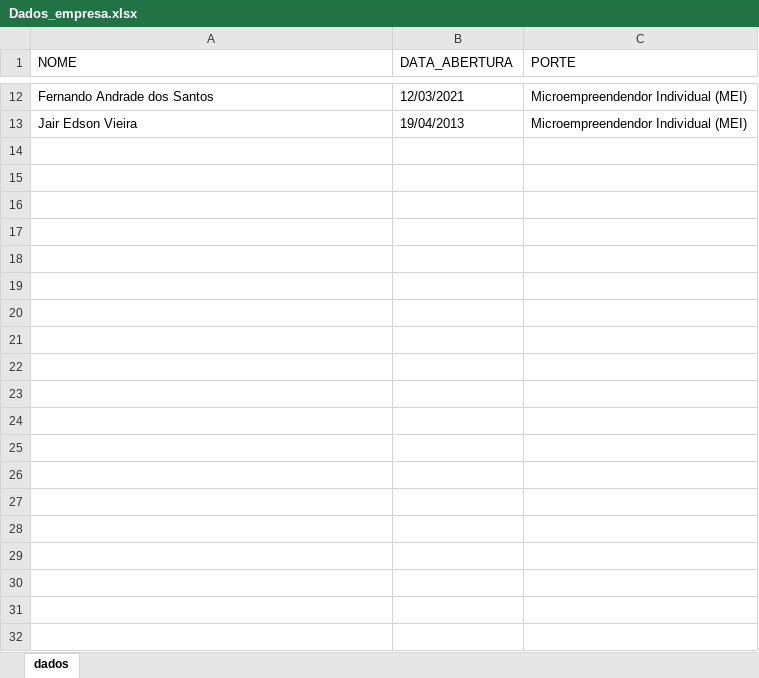
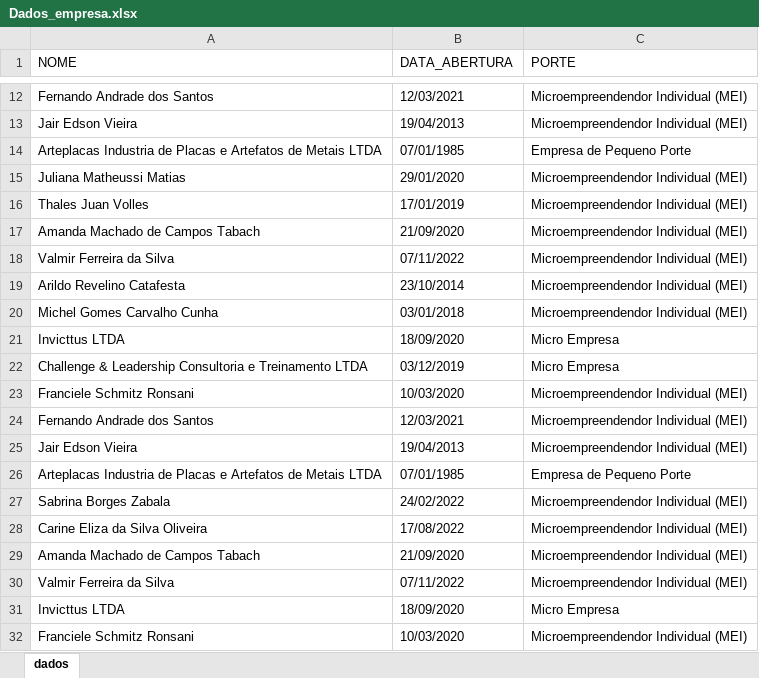
Before and after one commit to Sancheslipe/Curso_Robotic_Process_Automation_RPA_Crie_Robos_com_Python_e_robos_criados, an Excel workbook: Dados_empresa.xlsx, sheet dados, drawn as a sheet; only a part is shown, gaps mark what is left out; values as stored, in another font and other column widths than the file's, no borders; the diff covers the shown part only; the diff names each change by its address in the sheet, - before the commit and + after, or states it on an @@ line.

```diff
--- a/Dados_empresa.xlsx (sheet dados)
+++ b/Dados_empresa.xlsx (sheet dados)
+row 14: Arteplacas Industria de Placas e Artefatos de Metais LTDA | 07/01/1985 | Empresa de Pequeno Porte
+row 15: Juliana Matheussi Matias | 29/01/2020 | Microempreendendor Individual (MEI)
+row 16: Thales Juan Volles | 17/01/2019 | Microempreendendor Individual (MEI)
+row 17: Amanda Machado de Campos Tabach | 21/09/2020 | Microempreendendor Individual (MEI)
+row 18: Valmir Ferreira da Silva | 07/11/2022 | Microempreendendor Individual (MEI)
+row 19: Arildo Revelino Catafesta | 23/10/2014 | Microempreendendor Individual (MEI)
+row 20: Michel Gomes Carvalho Cunha | 03/01/2018 | Microempreendendor Individual (MEI)
+row 21: Invicttus LTDA | 18/09/2020 | Micro Empresa
+row 22: Challenge & Leadership Consultoria e Treinamento LTDA | 03/12/2019 | Micro Empresa
+row 23: Franciele Schmitz Ronsani | 10/03/2020 | Microempreendendor Individual (MEI)
+row 24: Fernando Andrade dos Santos | 12/03/2021 | Microempreendendor Individual (MEI)
+row 25: Jair Edson Vieira | 19/04/2013 | Microempreendendor Individual (MEI)
+row 26: Arteplacas Industria de Placas e Artefatos de Metais LTDA | 07/01/1985 | Empresa de Pequeno Porte
+row 27: Sabrina Borges Zabala | 24/02/2022 | Microempreendendor Individual (MEI)
+row 28: Carine Eliza da Silva Oliveira | 17/08/2022 | Microempreendendor Individual (MEI)
+row 29: Amanda Machado de Campos Tabach | 21/09/2020 | Microempreendendor Individual (MEI)
+row 30: Valmir Ferreira da Silva | 07/11/2022 | Microempreendendor Individual (MEI)
+row 31: Invicttus LTDA | 18/09/2020 | Micro Empresa
+row 32: Franciele Schmitz Ronsani | 10/03/2020 | Microempreendendor Individual (MEI)
```
Also changed, not shown: 42 added rows elsewhere in this sheet, 1 other file.
